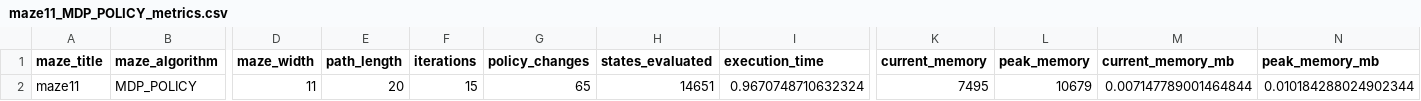
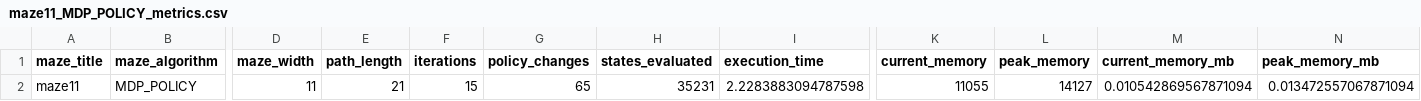
Before and after one commit to prkaaviya/TCD-Artificial-Intelligence-A1, a CSV file: results/metrics/maze11_MDP_POLICY_metrics.csv, drawn as a sheet; only a part is shown, gaps mark what is left out; the diff names each change by its address in the sheet, - before the commit and + after, or states it on an @@ line.

```diff
--- a/results/metrics/maze11_MDP_POLICY_metrics.csv
+++ b/results/metrics/maze11_MDP_POLICY_metrics.csv
-E2 (path_length): 20
+E2 (path_length): 21
-H2 (states_evaluated): 14651
+H2 (states_evaluated): 35231
-I2 (execution_time): 0.9670748710632324
+I2 (execution_time): 2.2283883094787598
-K2 (current_memory): 7495
+K2 (current_memory): 11055
-L2 (peak_memory): 10679
+L2 (peak_memory): 14127
-M2 (current_memory_mb): 0.007147789001464844
+M2 (current_memory_mb): 0.010542869567871094
-N2 (peak_memory_mb): 0.010184288024902344
+N2 (peak_memory_mb): 0.013472557067871094
```
Also changed, not shown: results/metrics/maze11_MDP_VALUE_metrics.csv, results/metrics/maze21_MDP_VALUE_metrics.csv, 52 other files.
